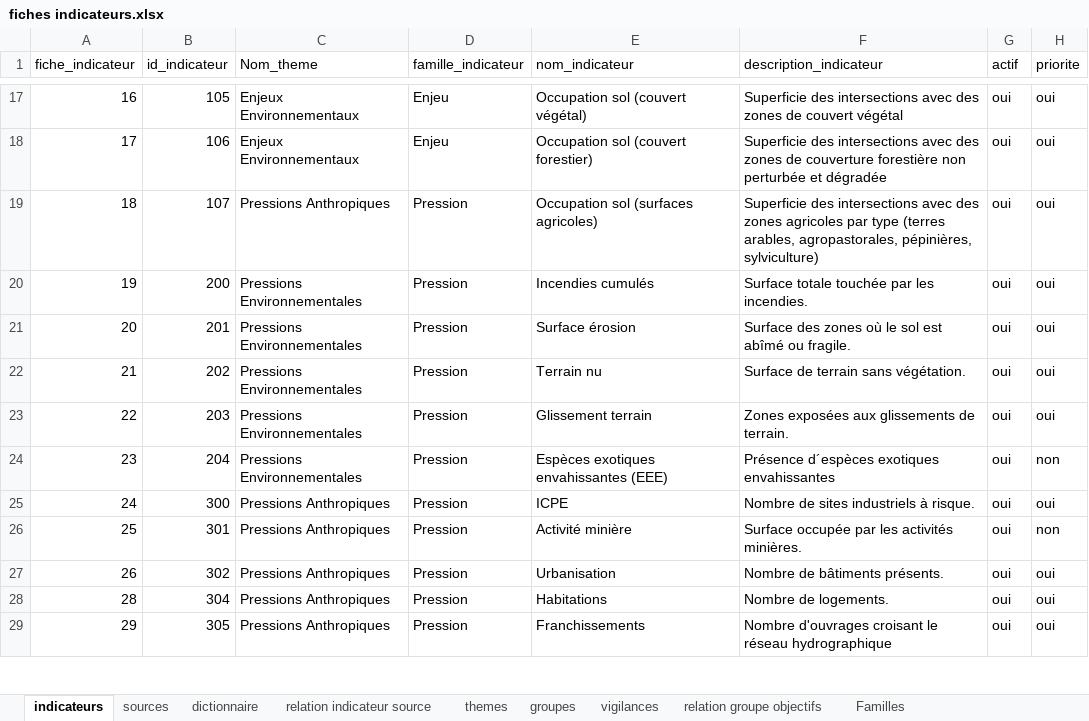
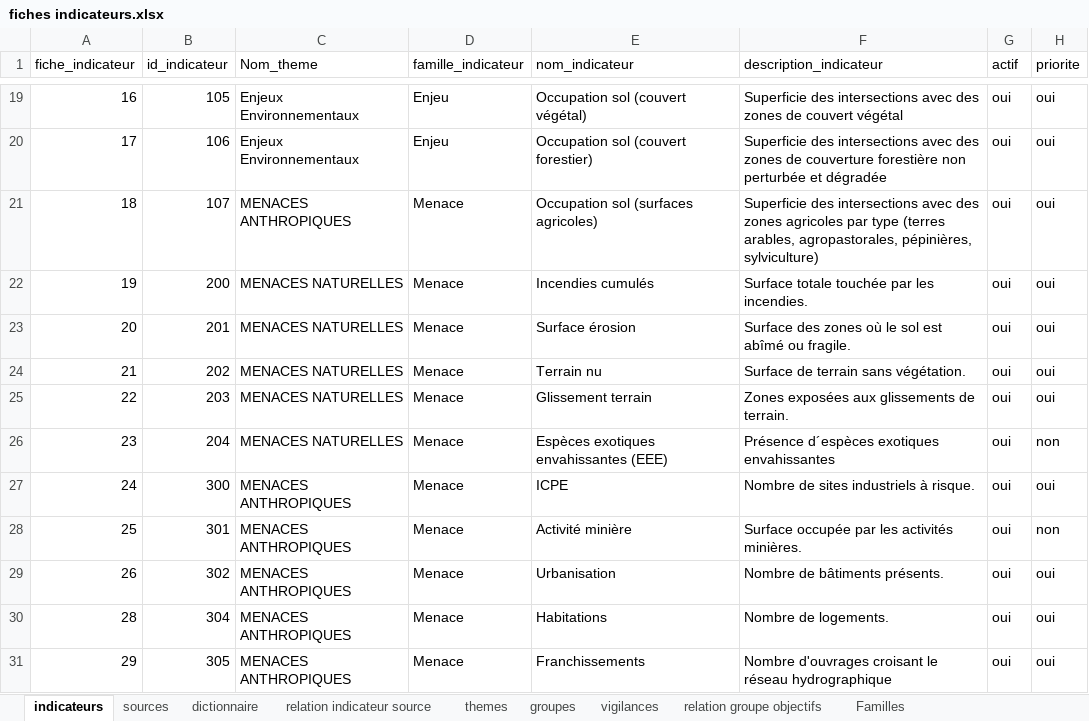
Before and after one commit to yougis/hydroscope-fiche-indicateur, an Excel workbook: fiches indicateurs.xlsx, sheet indicateurs, drawn as a sheet; only a part is shown, gaps mark what is left out; values as stored, in another font and other column widths than the file's, no borders; addresses are those after the commit; the diff covers the shown part only; the diff names each change by its address in the sheet, - before the commit and + after, or states it on an @@ line.

```diff
--- a/fiches indicateurs.xlsx (sheet indicateurs)
+++ b/fiches indicateurs.xlsx (sheet indicateurs)
-C21 (Nom_theme): Pressions Anthropiques
+C21 (Nom_theme): MENACES ANTHROPIQUES
-D21:D31 (famille_indicateur): Pression
+D21:D31 (famille_indicateur): Menace
-C22:C26 (Nom_theme): Pressions Environnementales
+C22:C26 (Nom_theme): MENACES NATURELLES
-C27:C31 (Nom_theme): Pressions Anthropiques
+C27:C31 (Nom_theme): MENACES ANTHROPIQUES
```
Also changed, not shown: 2 added rows, 1 moved row and 8 edited cells elsewhere in this sheet, sheet sources, sheet relation groupe objectifs, sheet relation indicateur source, sheet themes, sheet groupes, sheet Familles.
